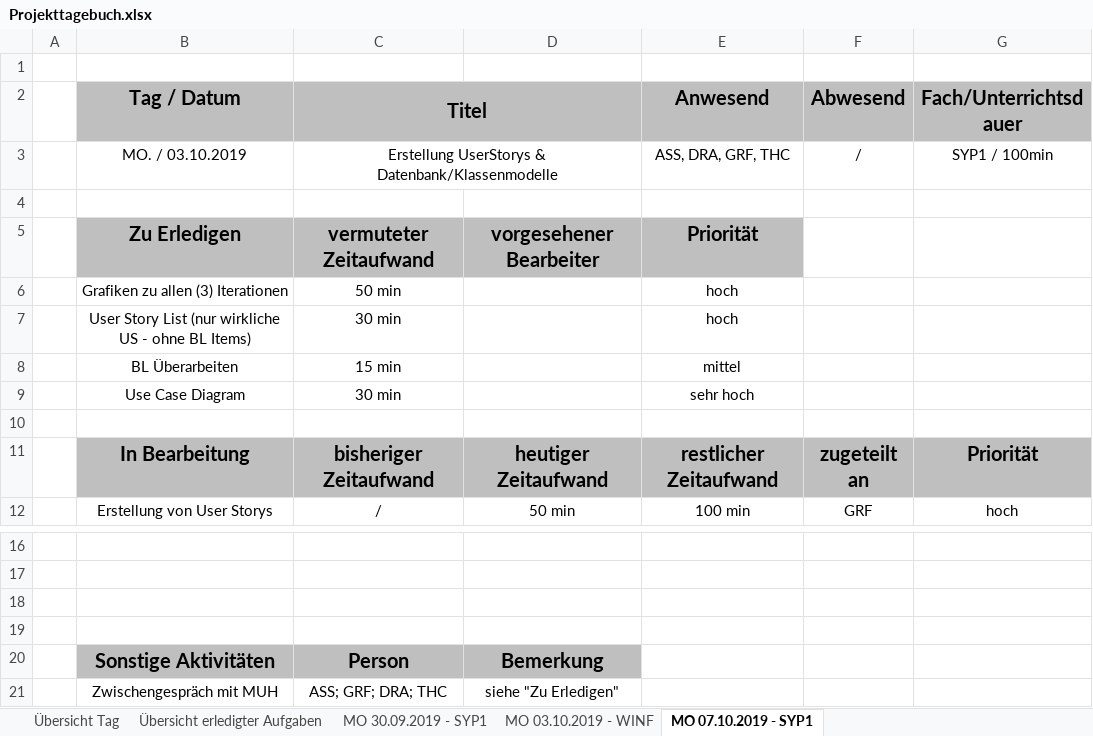
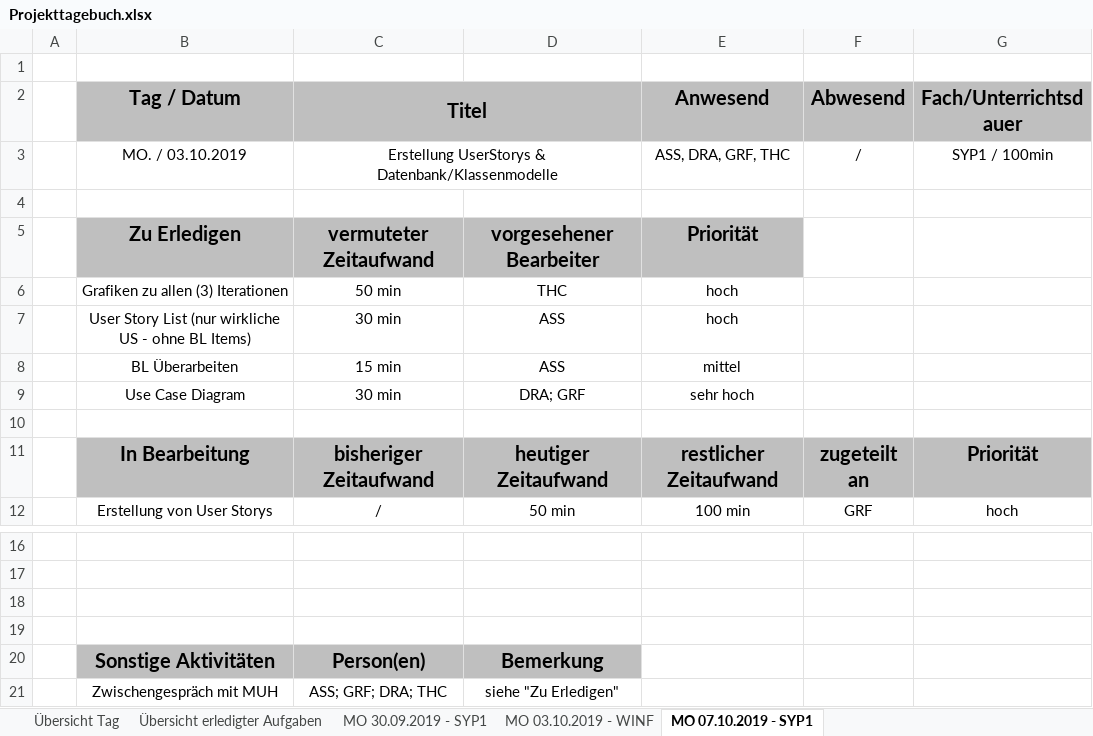
Before and after one commit to htl-thalerc/FVisual, an Excel workbook: FVisual_Documentation/Projekttagebuch.xlsx, sheet MO 07.10.2019 - SYP1, drawn as a sheet; only a part is shown, gaps mark what is left out; values as stored, in another font and other column widths than the file's, no borders; the diff names each change by its address in the sheet, - before the commit and + after, or states it on an @@ line.

Commit message:
updating data models

```diff
--- a/FVisual_Documentation/Projekttagebuch.xlsx (sheet MO 07.10.2019 - SYP1)
+++ b/FVisual_Documentation/Projekttagebuch.xlsx (sheet MO 07.10.2019 - SYP1)
-D6: (empty)
+D6: THC
-D7:D8: (empty)
+D7:D8: ASS
-D9: (empty)
+D9: DRA; GRF
-C20 (Titel): Person
+C20 (Titel): Person(en)
```
Also changed, not shown: 3 other files.
